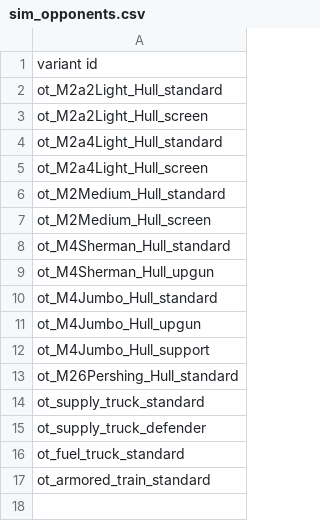
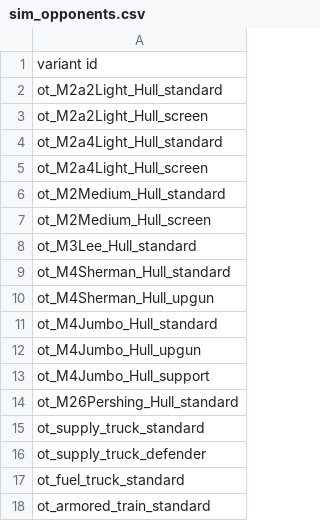
Before and after one commit to OfflcerSam/TankSector, a CSV file: data/campaign/sim_opponents.csv, drawn as a sheet; the diff names each change by its address in the sheet, - before the commit and + after, or states it on an @@ line.

```diff
--- a/data/campaign/sim_opponents.csv
+++ b/data/campaign/sim_opponents.csv
+row 8: ot_M3Lee_Hull_standard
```
Also changed, not shown: data/weapons/weapon_data.csv, 10 other files.
